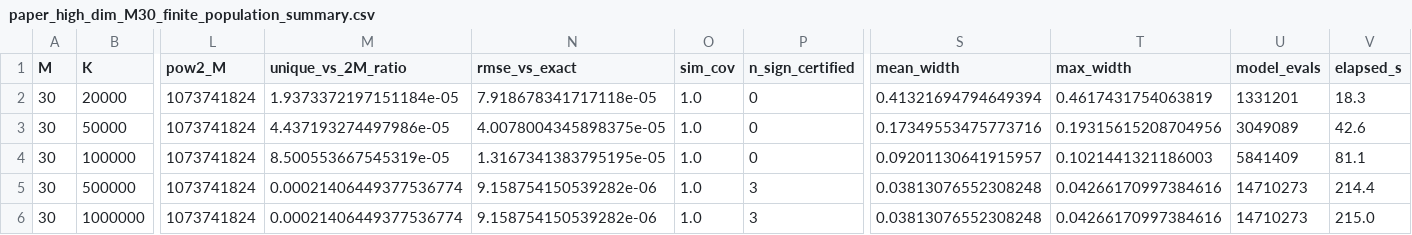
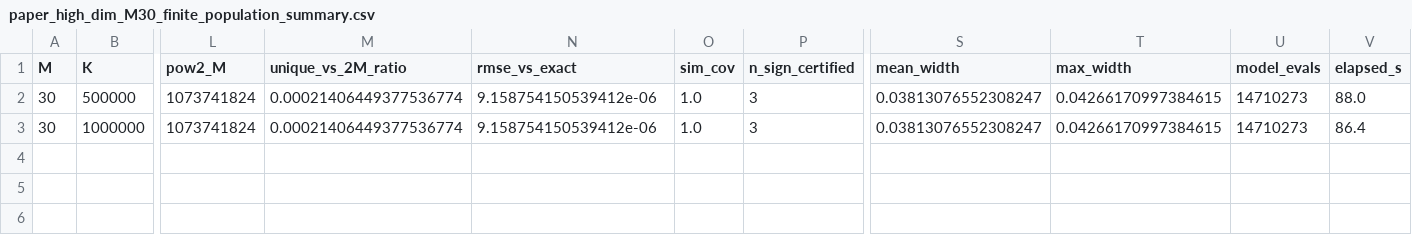
Before and after one commit to mouadlouhichi/GAS-BayesSHAP, a CSV file: main_results/paper_high_dim_M30_finite_population_summary.csv, drawn as a sheet; only a part is shown, gaps mark what is left out; removed rows and columns are numbered as before the commit, all else as after; rows hold the shown columns only; the diff names each change by its address in the sheet, - before the commit and + after, or states it on an @@ line.

```diff
--- a/main_results/paper_high_dim_M30_finite_population_summary.csv
+++ b/main_results/paper_high_dim_M30_finite_population_summary.csv
-row 2: 30 | 20000 | 1073741824 | 1.9373372197151184e-05 | 7.918678341717118e-05 | 1.0 | 0 | 0.41321694794649394 | 0.4617431754063819 | 1331201 | 18.3
-row 3: 30 | 50000 | 1073741824 | 4.437193274497986e-05 | 4.0078004345898375e-05 | 1.0 | 0 | 0.17349553475773716 | 0.19315615208704956 | 3049089 | 42.6
-row 4: 30 | 100000 | 1073741824 | 8.500553667545319e-05 | 1.3167341383795195e-05 | 1.0 | 0 | 0.09201130641915957 | 0.1021441321186003 | 5841409 | 81.1
-N2:N3 (rmse_vs_exact): 9.158754150539282e-06
+N2:N3 (rmse_vs_exact): 9.158754150539412e-06
-S2:S3 (mean_width): 0.03813076552308248
+S2:S3 (mean_width): 0.03813076552308247
-T2:T3 (max_width): 0.04266170997384616
+T2:T3 (max_width): 0.04266170997384615
-V2 (elapsed_s): 214.4
+V2 (elapsed_s): 88.0
-V3 (elapsed_s): 215.0
+V3 (elapsed_s): 86.4
```
Also changed, not shown: main_results/paper_high_dim_M30_spec_summary.csv, main_results/paper_high_dim_M30_summary.csv, 5 other files.
